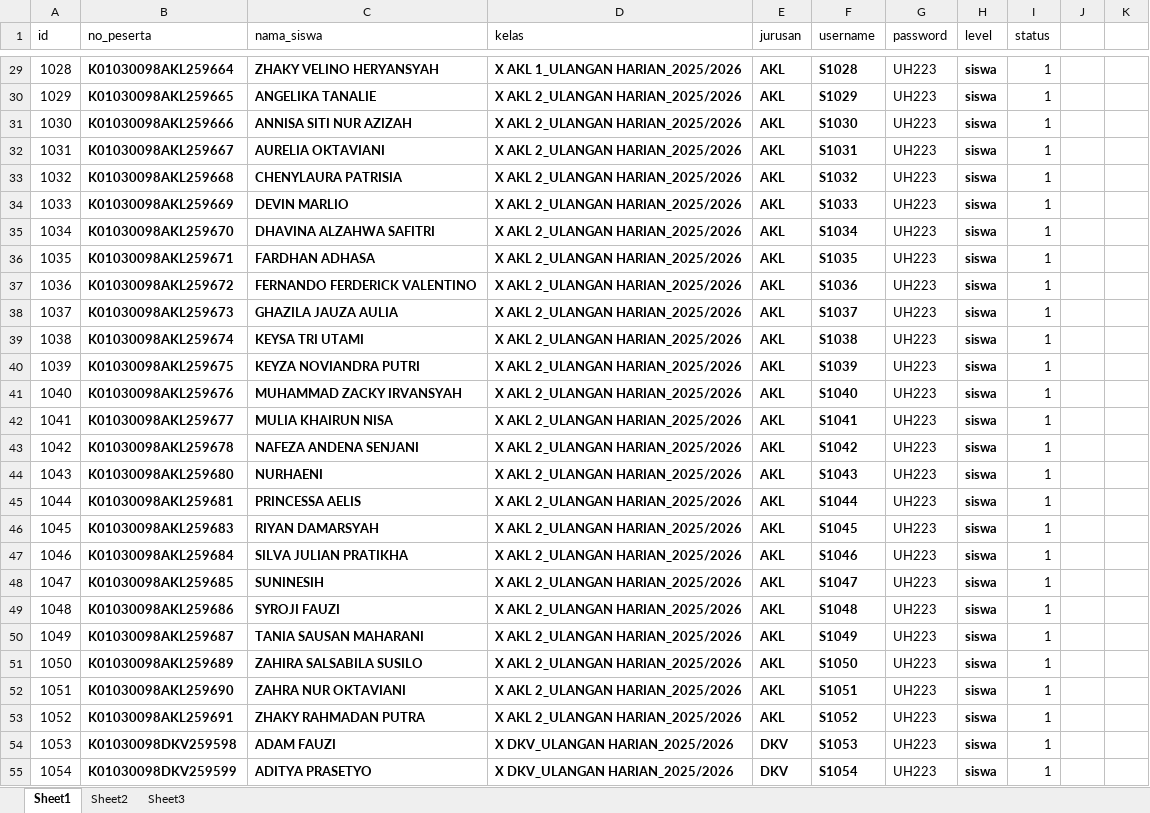
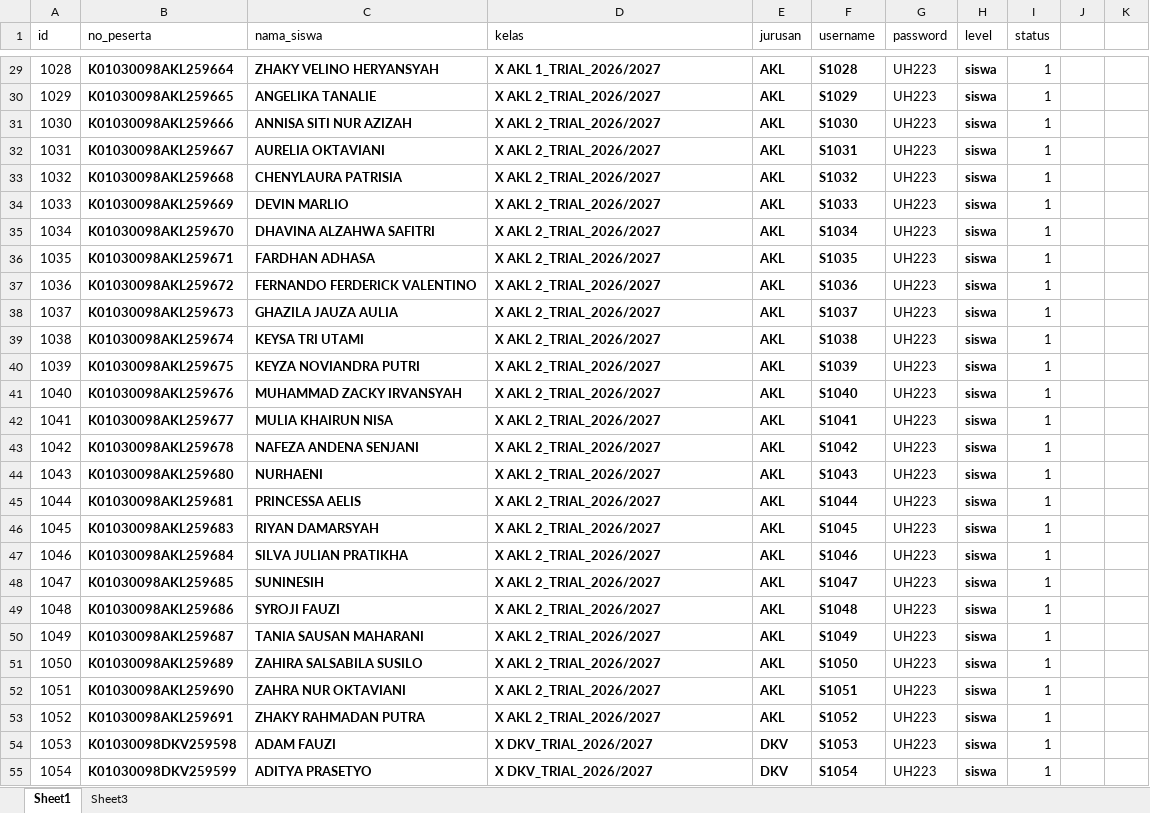
Before and after one commit to lancestrom/cbt2.6admin, an Excel workbook: temp_doc/PESERTA UJIAN FIX ADMIN TRIAL.xlsx, sheet Sheet1, drawn as a sheet; only a part is shown, gaps mark what is left out; values as stored, in another font and other column widths than the file's, no borders; the diff covers the shown part only; the diff names each change by its address in the sheet, - before the commit and + after, or states it on an @@ line.

```diff
--- a/temp_doc/PESERTA UJIAN FIX ADMIN TRIAL.xlsx (sheet Sheet1)
+++ b/temp_doc/PESERTA UJIAN FIX ADMIN TRIAL.xlsx (sheet Sheet1)
-sheet tab: Sheet2
-D29 (kelas): X AKL 1_ULANGAN HARIAN_2025/2026
+D29 (kelas): X AKL 1_TRIAL_2026/2027
-D30:D53 (kelas): X AKL 2_ULANGAN HARIAN_2025/2026
+D30:D53 (kelas): X AKL 2_TRIAL_2026/2027
-D54:D55 (kelas): X DKV_ULANGAN HARIAN_2025/2026
+D54:D55 (kelas): X DKV_TRIAL_2026/2027
```
Also changed, not shown: 699 edited cells elsewhere in this sheet, sheet Sheet3, temp_doc/DATA KELAS FIX.xlsx, temp_doc/MAPEL- CODING X.xlsx, 13 other files.
